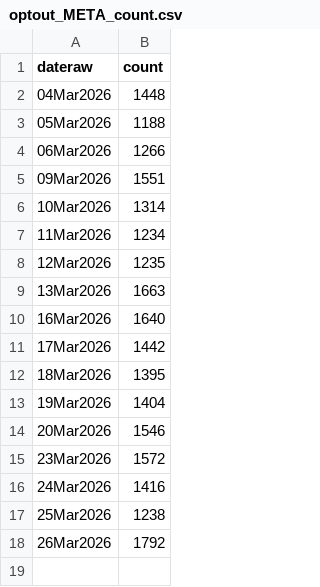
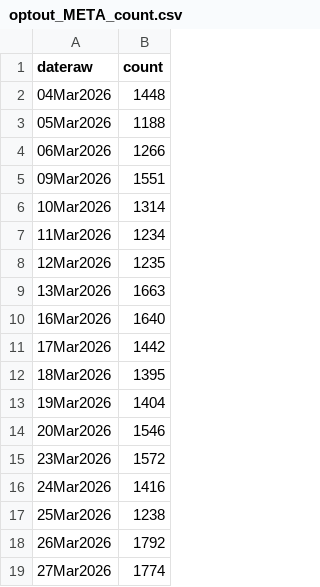
Before and after one commit to cooper-kerr/financial-bubble-detection-dashboard, a CSV file: data/csv/optout_META_count.csv, drawn as a sheet.

```diff
--- a/data/csv/optout_META_count.csv
+++ b/data/csv/optout_META_count.csv
@@ -18 +18,2 @@ dateraw,count
 26Mar2026,1792
+27Mar2026,1774
```
Also changed, not shown: data/csv/optout_AAPL_count.csv, data/csv/optout_MSFT_count.csv, 46 other files.
